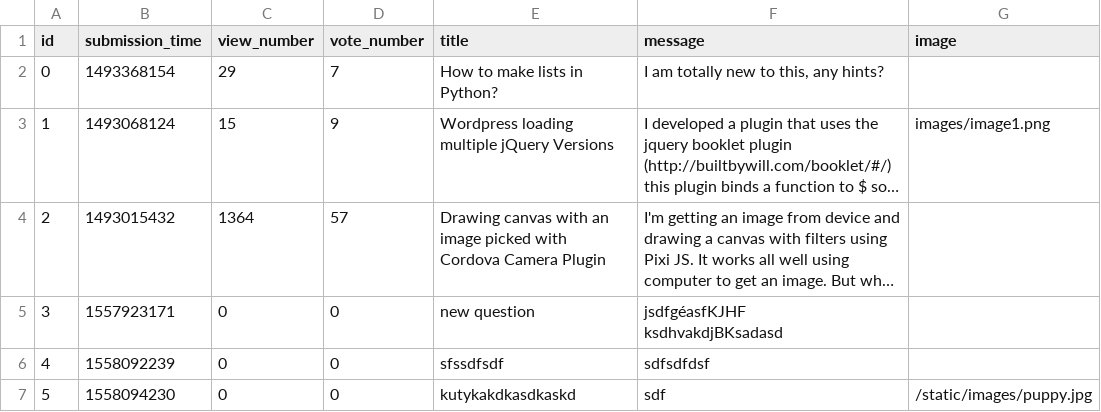
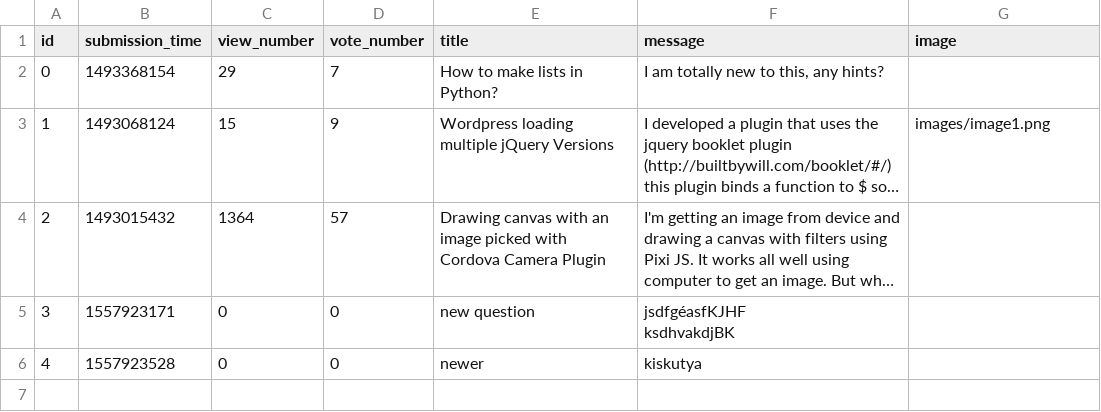
Before and after one commit to bbucsek/ask-mate-python, a CSV file: question.csv, drawn as a sheet; long unchanged cells end in …; removed rows and columns are numbered as before the commit, all else as after; ↵ is a line break in a cell; the diff names each change by its address in the sheet, - before the commit and + after, or states it on an @@ line.

```diff
--- a/question.csv
+++ b/question.csv
-F5 (message): jsdfgéasfKJHF ↵ ksdhvakdjBKsadasd
+F5 (message): jsdfgéasfKJHF ↵ ksdhvakdjBK
-row 6: 4 | 1558092239 | 0 | 0 | sfssdfsdf | sdfsdfdsf
-row 7: 5 | 1558094230 | 0 | 0 | kutykakdkasdkaskd | sdf | /static/images/puppy.jpg
+row 6: 4 | 1557923528 | 0 | 0 | newer | kiskutya
```
Also changed, not shown: answer.csv, 5 other files.
